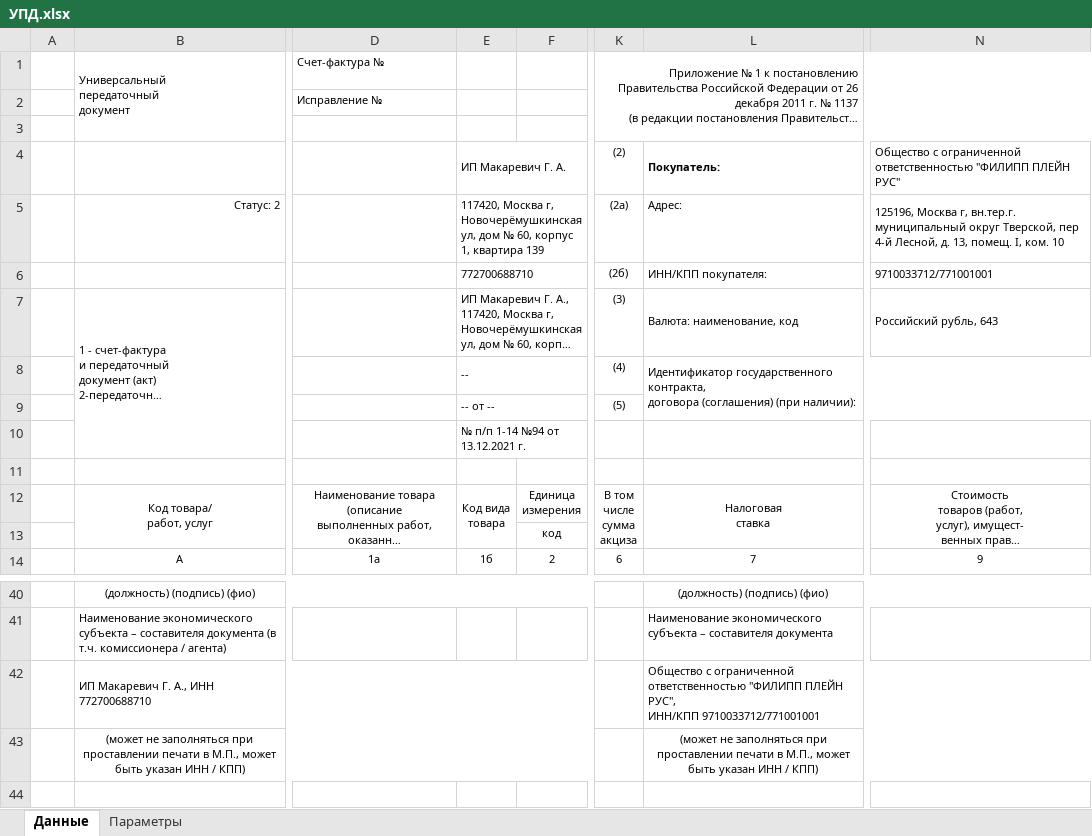
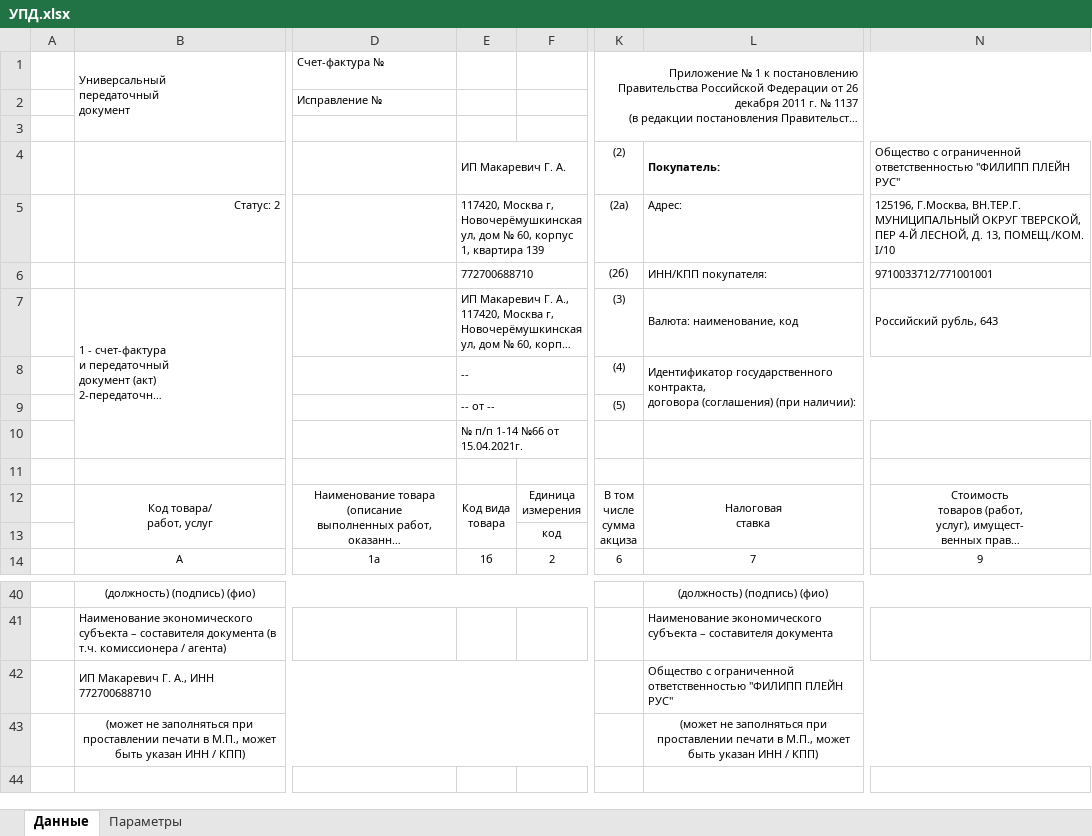
Before and after one commit to IliaU/AlgoritmPrizm, an Excel workbook: AlgoritmPrizm/bin/Debug/DOTX/УПД.xlsx, sheet Данные, drawn as a sheet; only a part is shown, gaps mark what is left out; long unchanged cells end in …; values as stored, in another font and other column widths than the file's, no borders; table styles not drawn; ↵ is a line break in a cell; the diff names each change by its address in the sheet, - before the commit and + after, or states it on an @@ line.

```diff
--- a/AlgoritmPrizm/bin/Debug/DOTX/УПД.xlsx (sheet Данные)
+++ b/AlgoritmPrizm/bin/Debug/DOTX/УПД.xlsx (sheet Данные)
-N5: 125196, Москва г, вн.тер.г. муниципальный округ Тверской, пер 4-й Лесной, д. 13, помещ. I, ком. 10
+N5: 125196, Г.Москва, ВН.ТЕР.Г. МУНИЦИПАЛЬНЫЙ ОКРУГ ТВЕРСКОЙ, ПЕР 4-Й ЛЕСНОЙ, Д. 13, ПОМЕЩ./КОМ. I/10
-E10: № п/п 1-14 №94 от 13.12.2021 г.
+E10: № п/п 1-14 №66 от 15.04.2021г.
-L42: …"ФИЛИПП ПЛЕЙН РУС", ↵ ИНН/КПП 9710033712/771001001
+L42: …"ФИЛИПП ПЛЕЙН РУС"
```
Also changed, not shown: sheet Параметры, formulas that keep their value, hidden cells, 7 other files.
